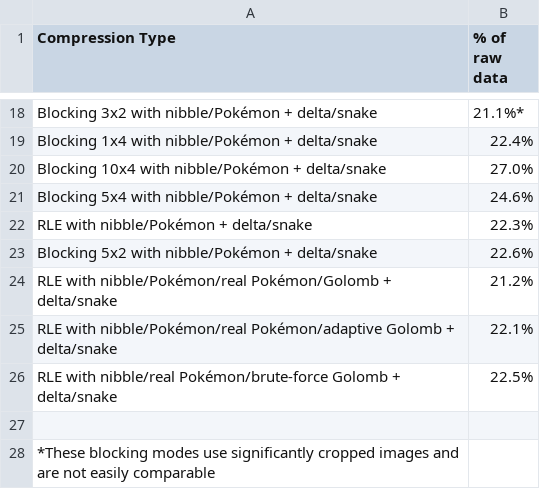
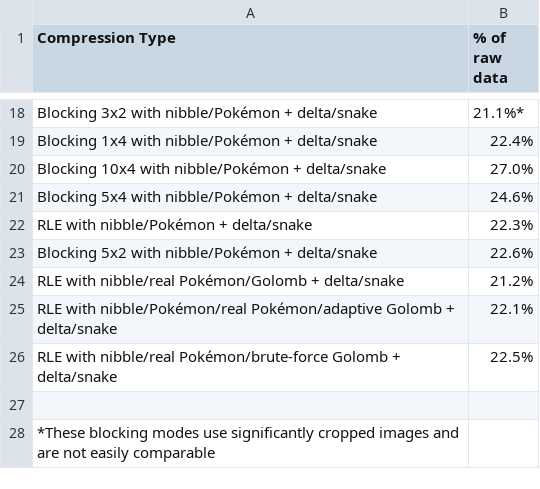
Before and after one commit to kleinesfilmroellchen/MusikWecker, a CSV file: compression/stats.csv, drawn as a sheet; only a part is shown, gaps mark what is left out; the diff names each change by its address in the sheet, - before the commit and + after, or states it on an @@ line.

Commit message:
various documentation updates
including a reordered todo list

```diff
--- a/compression/stats.csv
+++ b/compression/stats.csv
-A24 (Compression Type): RLE with nibble/Pokémon/real Pokémon/Golomb +…
+A24 (Compression Type): RLE with nibble/real Pokémon/Golomb +…
```
Also changed, not shown: 4 other files.
